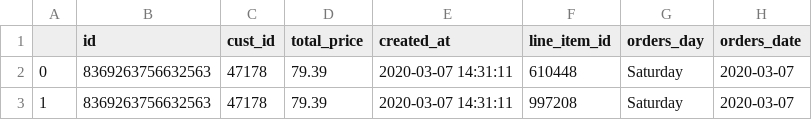
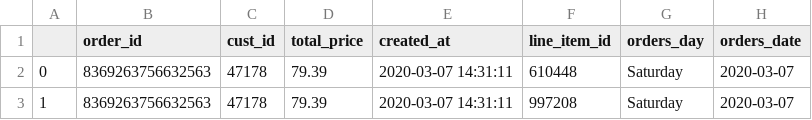
Before and after one commit to rachitj/ecommerce_transactions_project, a CSV file: orders.csv, drawn as a sheet; only a part is shown.

```diff
--- a/orders.csv
+++ b/orders.csv
@@ -1,2 +1,2 @@
-,id,cust_id,total_price,created_at,line_item_id,orders_day,orders_date
+,order_id,cust_id,total_price,created_at,line_item_id,orders_day,orders_date
 0,8369263756632563,47178,79.39,2020-03-07 14:31:11,610448,Saturday,2020-03-07
```
Also changed, not shown: customers.csv, exchange_rates.csv, 4 other files.
